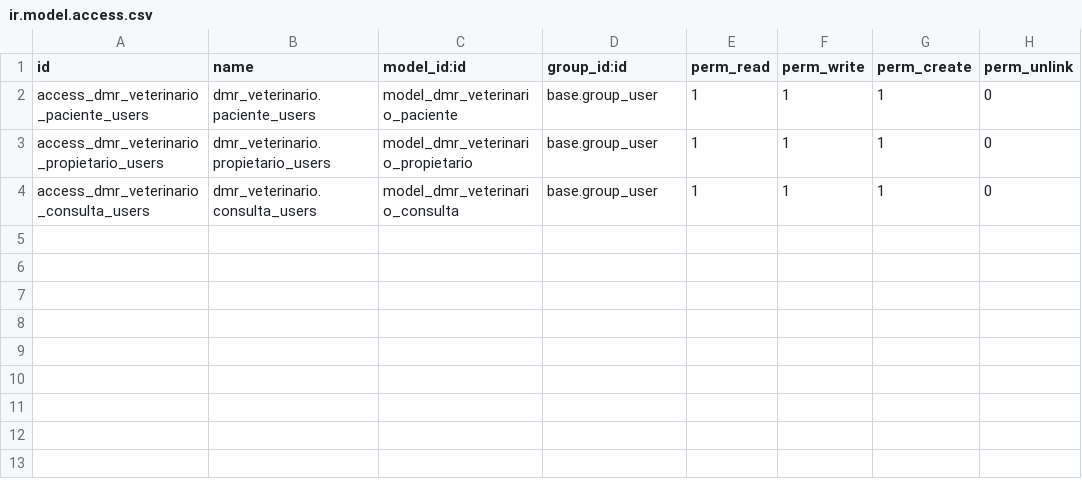
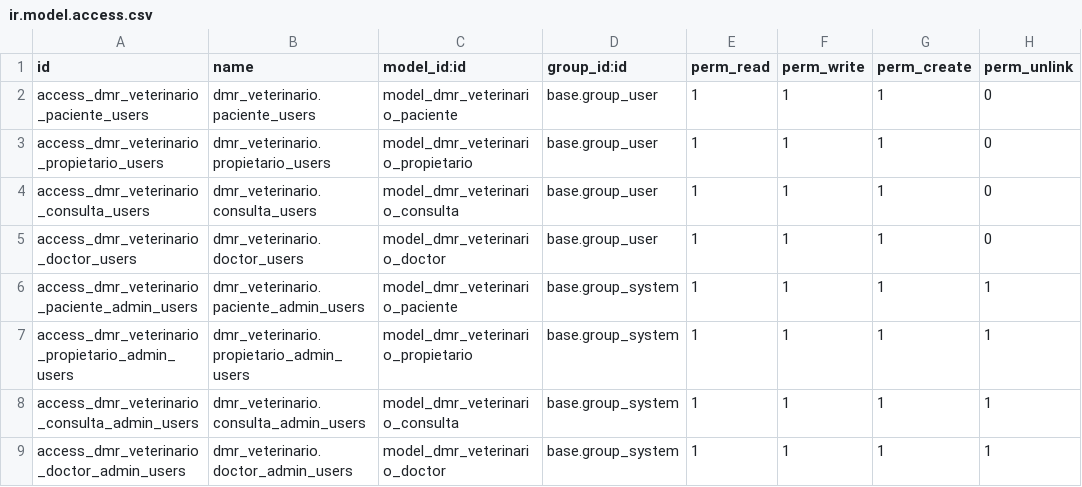
Before and after one commit to DanielMar82/SGE-odoo-dev-34, a CSV file: odoo/addons/dmr_veterinario/security/ir.model.access.csv, drawn as a sheet.

```diff
--- a/odoo/addons/dmr_veterinario/security/ir.model.access.csv
+++ b/odoo/addons/dmr_veterinario/security/ir.model.access.csv
@@ -4 +4,6 @@ access_dmr_veterinario_propietario_users,dmr_veterinario.propietario_users,model
 access_dmr_veterinario_consulta_users,dmr_veterinario.consulta_users,model_dmr_veterinario_consulta,base.group_user,1,1,1,0
+access_dmr_veterinario_doctor_users,dmr_veterinario.doctor_users,model_dmr_veterinario_doctor,base.group_user,1,1,1,0
+access_dmr_veterinario_paciente_admin_users,dmr_veterinario.paciente_admin_users,model_dmr_veterinario_paciente,base.group_system,1,1,1,1
+access_dmr_veterinario_propietario_admin_users,dmr_veterinario.propietario_admin_users,model_dmr_veterinario_propietario,base.group_system,1,1,1,1
+access_dmr_veterinario_consulta_admin_users,dmr_veterinario.consulta_admin_users,model_dmr_veterinario_consulta,base.group_system,1,1,1,1
+access_dmr_veterinario_doctor_admin_users,dmr_veterinario.doctor_admin_users,model_dmr_veterinario_doctor,base.group_system,1,1,1,1
```
Also changed, not shown: 12 other files.
